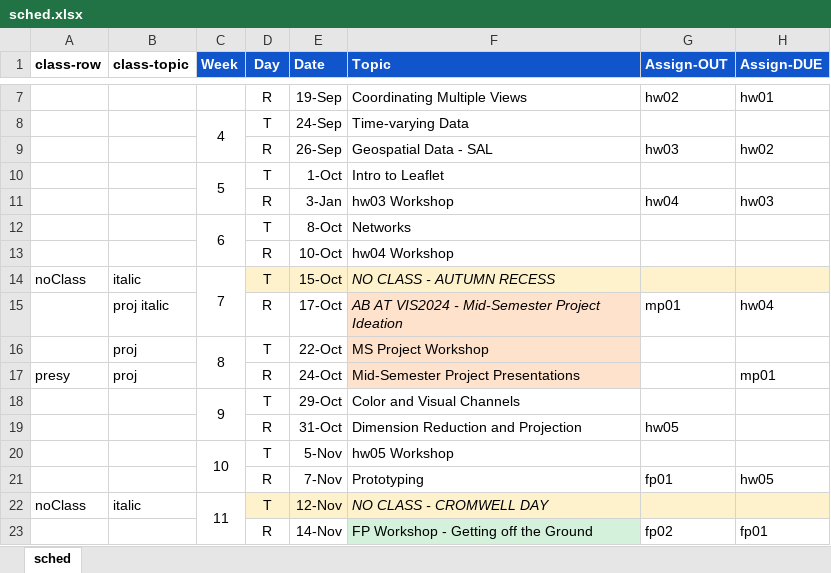
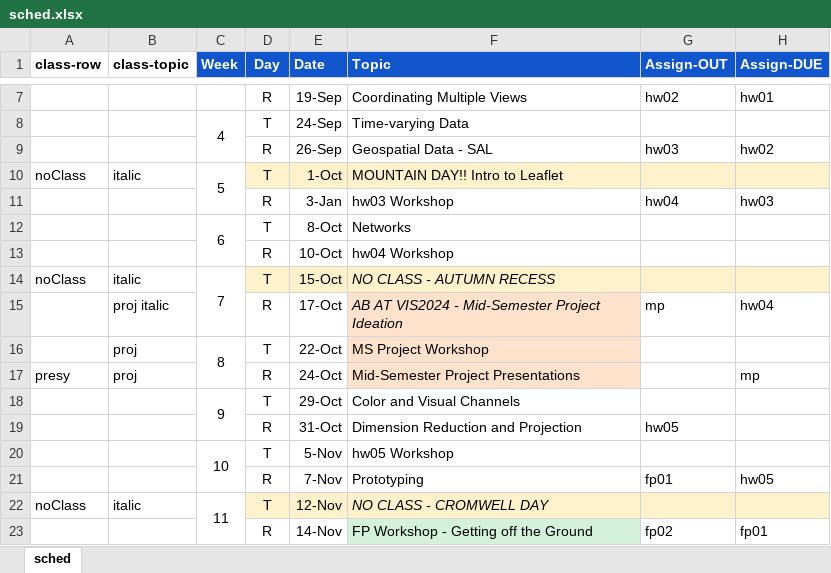
Before and after one commit to amosca01/SDS-CS235, an Excel workbook: assets/sched.xlsx, sheet sched, drawn as a sheet; only a part is shown, gaps mark what is left out; values as stored, in another font and other column widths than the file's, no borders; the diff names each change by its address in the sheet, - before the commit and + after, or states it on an @@ line.

Commit message:
next week

```diff
--- a/assets/sched.xlsx (sheet sched)
+++ b/assets/sched.xlsx (sheet sched)
-A10 (class-row): (empty)
+A10 (class-row): noClass
-B10 (class-topic): (empty)
+B10 (class-topic): italic
-D10:H10 fill: none
+D10:H10 fill: #FEF2CD
-F10 (Topic): Intro to Leaflet
+F10 (Topic): MOUNTAIN DAY!! Intro to Leaflet
-G15 (Assign-OUT): mp01
+G15 (Assign-OUT): mp
-H17 (Assign-DUE): mp01
+H17 (Assign-DUE): mp
```
Also changed, not shown: 7 other files.
